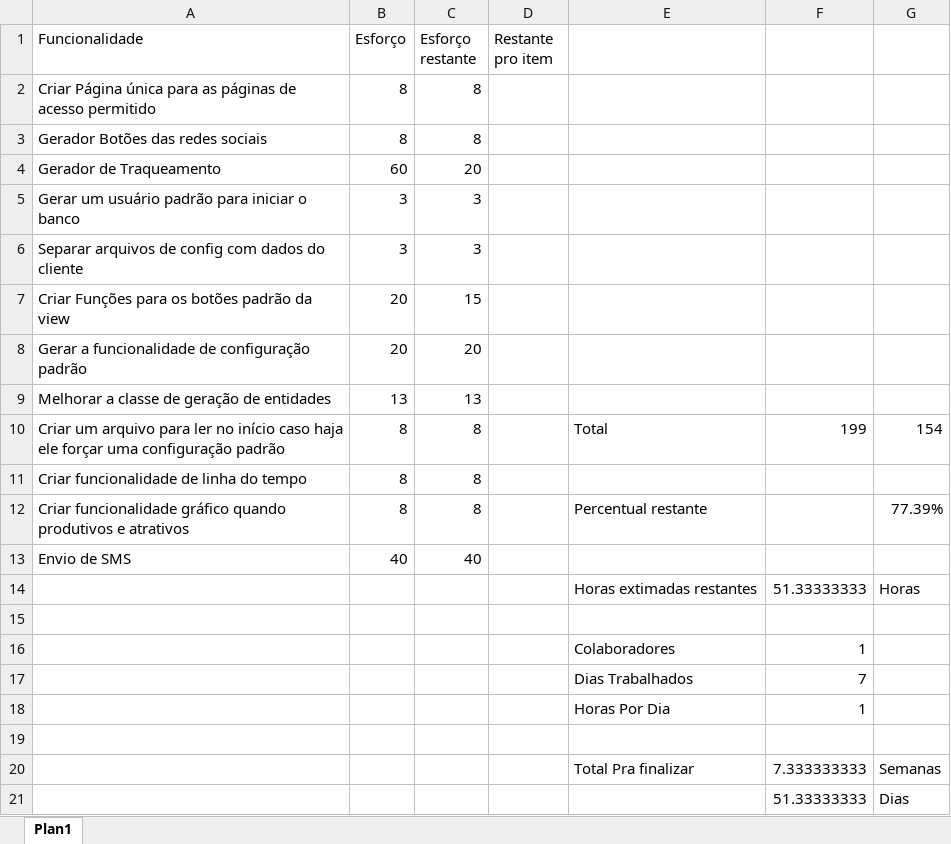
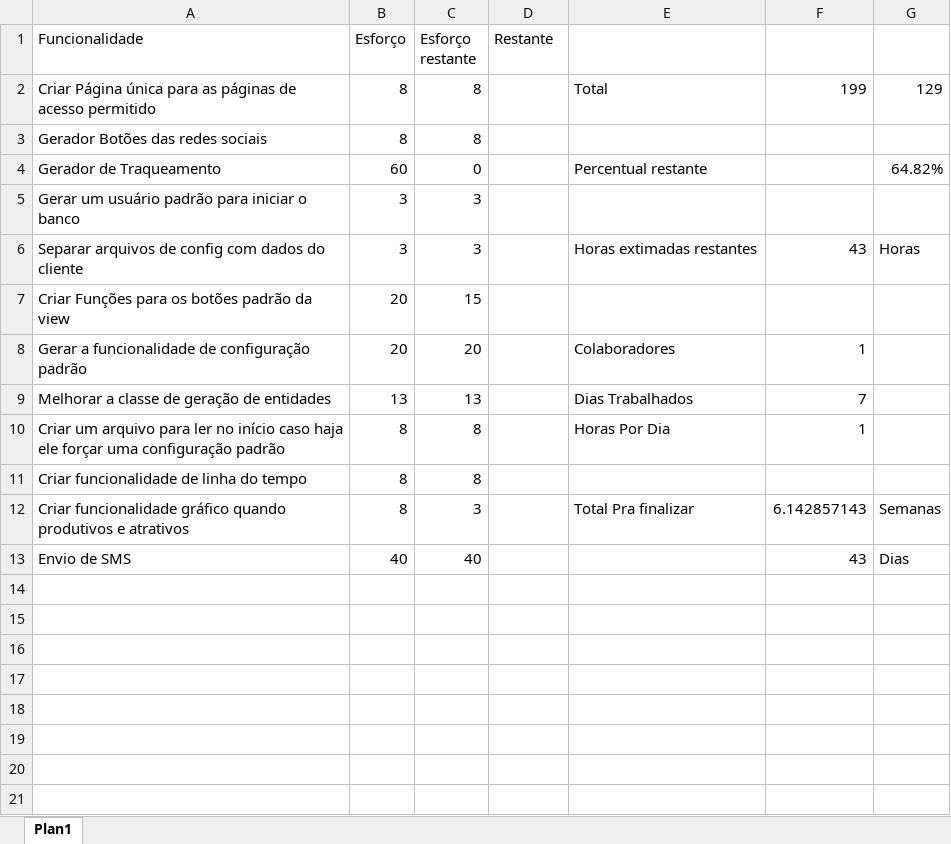
Before and after one commit to LeoBessa403/library, an Excel workbook: Documentos/Metas_Arquitetura.xlsx, sheet Plan1, drawn as a sheet; values as stored, in another font and other column widths than the file's, no cell formats; the diff names each change by its address in the sheet, - before the commit and + after, or states it on an @@ line.

```diff
--- a/Documentos/Metas_Arquitetura.xlsx (sheet Plan1)
+++ b/Documentos/Metas_Arquitetura.xlsx (sheet Plan1)
-D1: Restante pro item
+D1: Restante
-E2: (empty)
+E2: Total
-F2: (empty)
+F2: 199
-G2: (empty)
+G2: 129
-C4 (Esforço restante): 20
+C4 (Esforço restante): 0
-E4: (empty)
+E4: Percentual restante
-G4: (empty)
+G4: 64.82%
-E6: (empty)
+E6: Horas extimadas restantes
-F6: (empty)
+F6: 43
-G6: (empty)
+G6: Horas
-E8: (empty)
+E8: Colaboradores
-F8: (empty)
+F8: 1
-E9: (empty)
+E9: Dias Trabalhados
-F9: (empty)
+F9: 7
-E10: Total
+E10: Horas Por Dia
-F10: 199
+F10: 1
-G10: 154
+G10: (empty)
-C12 (Esforço restante): 8
+C12 (Esforço restante): 3
-E12: Percentual restante
+E12: Total Pra finalizar
-F12: (empty)
+F12: 6.142857143
-G12: 77.39%
+G12: Semanas
-F13: (empty)
+F13: 43
-G13: (empty)
+G13: Dias
-row 14:  |  |  |  | Horas extimadas restantes | 51.33333333 | Horas
-row 15: (empty)
-row 16:  |  |  |  | Colaboradores | 1
-row 17:  |  |  |  | Dias Trabalhados | 7
-row 18:  |  |  |  | Horas Por Dia | 1
-row 19: (empty)
-row 20:  |  |  |  | Total Pra finalizar | 7.333333333 | Semanas
-row 21:  |  |  |  |  | 51.33333333 | Dias
```
Also changed, not shown: cell formats.
